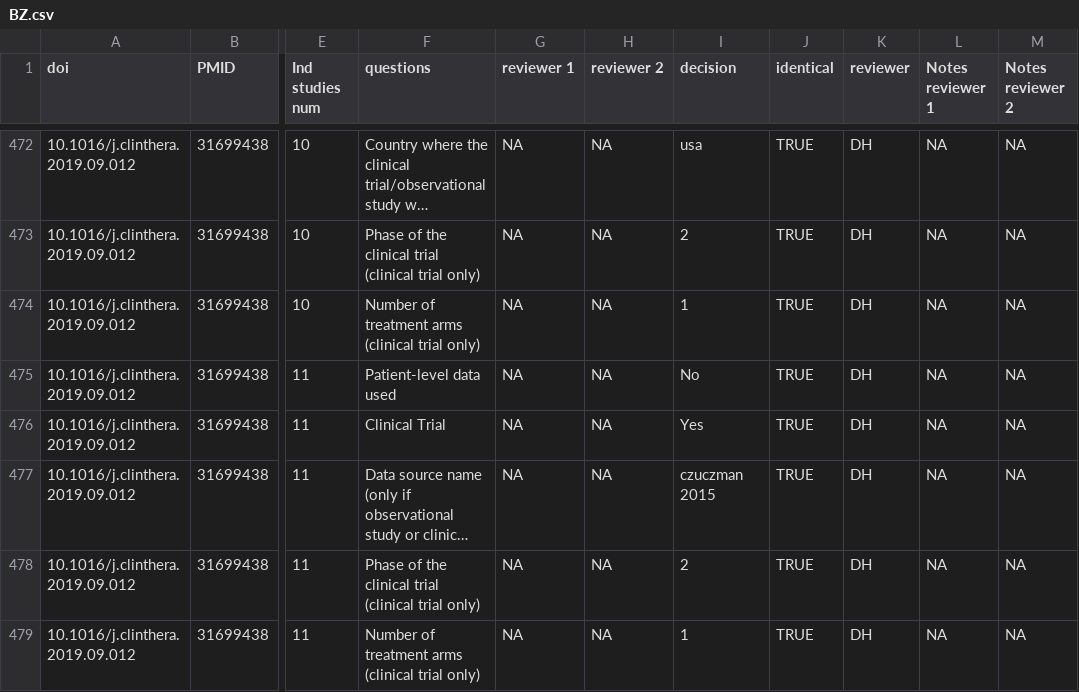
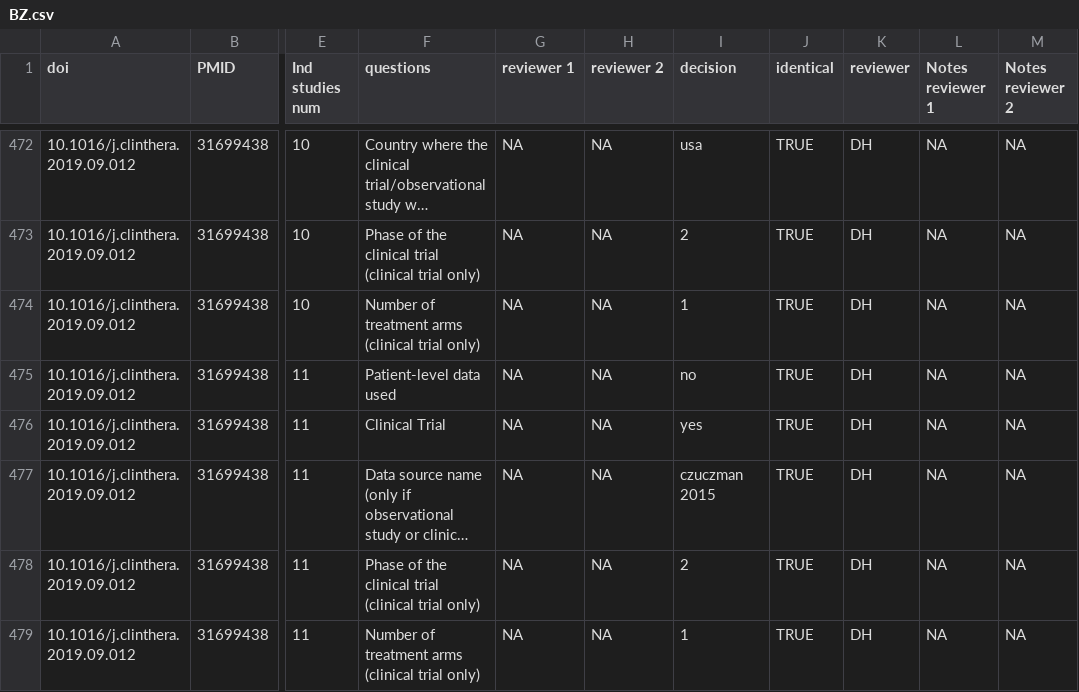
Before and after one commit to Nworno/paitc_literature_review, a CSV file: data/extraction/adjudicated/first_part/BZ.csv, drawn as a sheet; only a part is shown, gaps mark what is left out; long unchanged cells end in …; the diff covers the shown part only; the diff names each change by its address in the sheet, - before the commit and + after, or states it on an @@ line.

```diff
--- a/data/extraction/adjudicated/first_part/BZ.csv
+++ b/data/extraction/adjudicated/first_part/BZ.csv
-I475 (decision): No
+I475 (decision): no
-I476 (decision): Yes
+I476 (decision): yes
```
Also changed, not shown: 24 edited cells elsewhere in this file, data/extraction/adjudicated/first_part/ASL.csv, data/extraction/adjudicated/second_part/sup_columns_adjudicated.csv, 4 other files.
